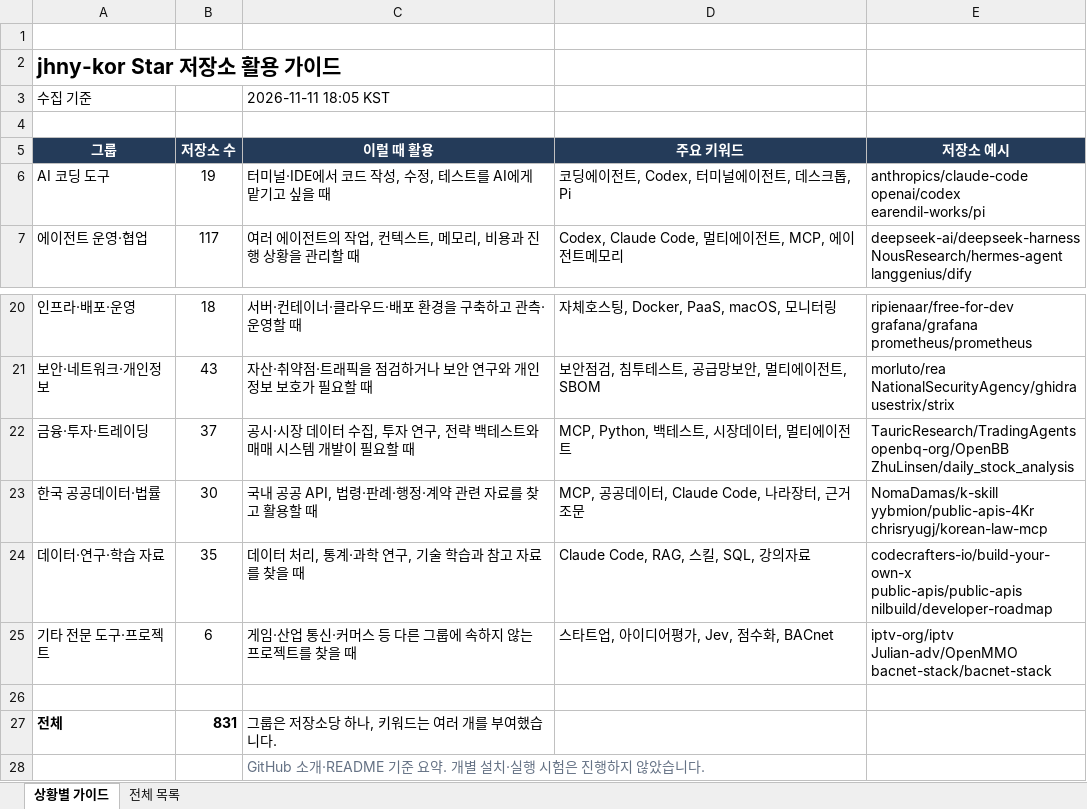
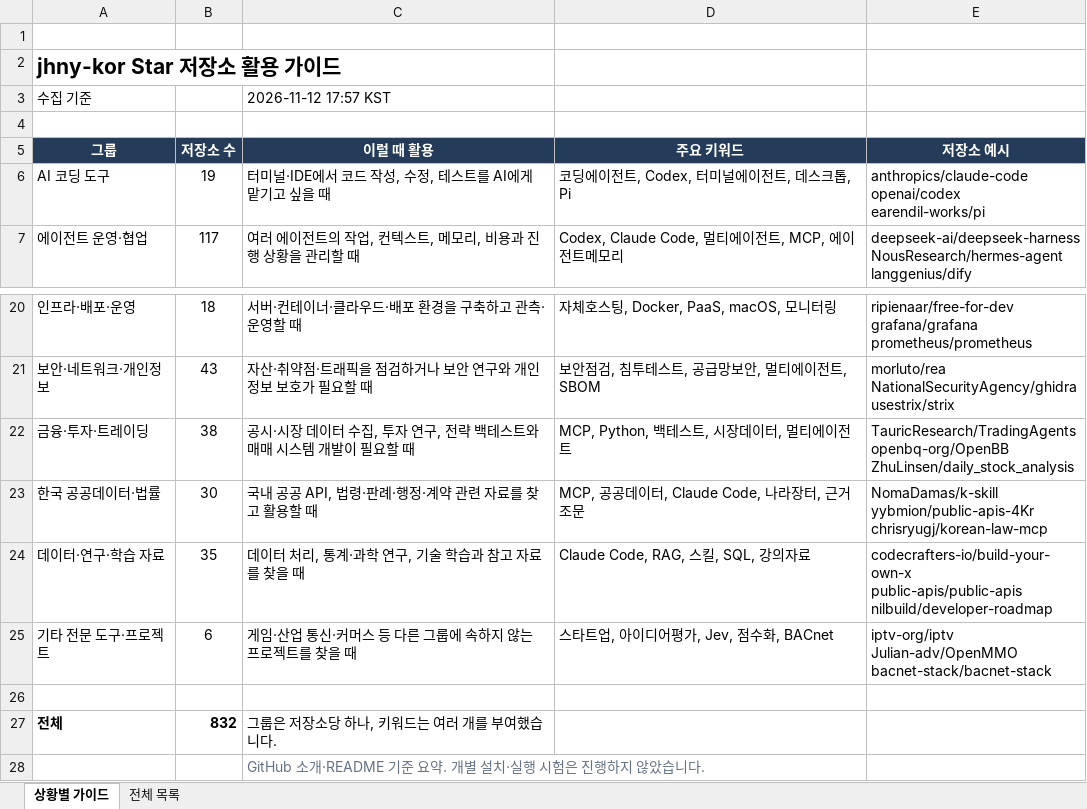
Before and after one commit to jhny-kor/star, an Excel workbook: jhny-kor-starred.xlsx, sheet 상황별 가이드, drawn as a sheet; only a part is shown, gaps mark what is left out; values as stored, in another font and other column widths than the file's, no borders; the diff names each change by its address in the sheet, - before the commit and + after, or states it on an @@ line.

```diff
--- a/jhny-kor-starred.xlsx (sheet 상황별 가이드)
+++ b/jhny-kor-starred.xlsx (sheet 상황별 가이드)
-C3 (이럴 때 활용): 2026-11-11 18:05 KST
+C3 (이럴 때 활용): 2026-11-12 17:57 KST
-B22 (저장소 수): 37
+B22 (저장소 수): 38
-B27 (저장소 수): 831
+B27 (저장소 수): 832
```
Also changed, not shown: sheet 전체 목록, formulas that keep their value, 2 other files.
